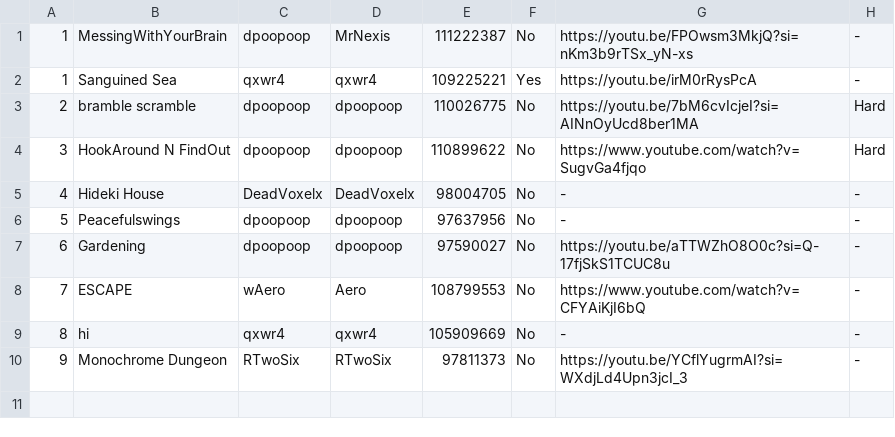
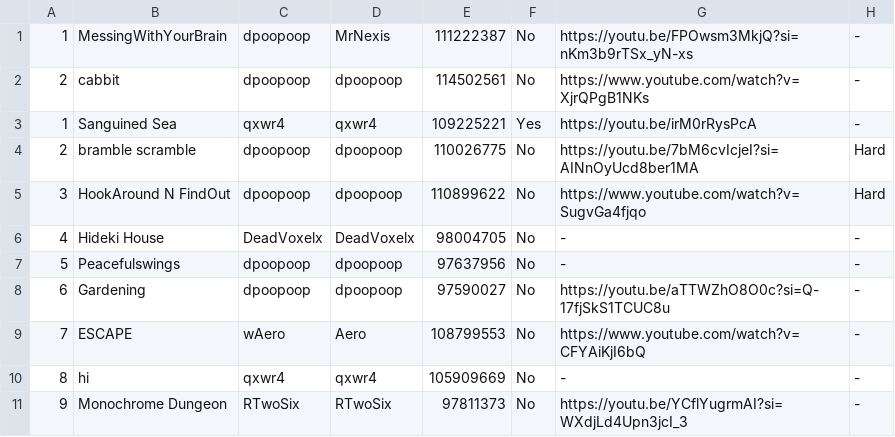
Before and after one commit to CyanGuy111/obgdemonlist, a CSV file: data/plat.csv, drawn as a sheet.

```diff
--- a/data/plat.csv
+++ b/data/plat.csv
@@ -1,2 +1,3 @@
 1,MessingWithYourBrain,dpoopoop,MrNexis,111222387,No,https://youtu.be/FPOwsm3MkjQ?si=nKm3b9rTSx_yN-xs,-,,,,,,,,,,,,,,,,,,
+2,cabbit,dpoopoop,dpoopoop,114502561,No,https://www.youtube.com/watch?v=XjrQPgB1NKs,-,,,,,,,,,,,,,,,,,,
 1,Sanguined Sea,qxwr4,qxwr4,109225221,Yes,https://youtu.be/irM0rRysPcA,-,,,,,,,,,,,,,,,,,,
```
Also changed, not shown: data/classic.csv, data/sc.csv, 10 other files.
